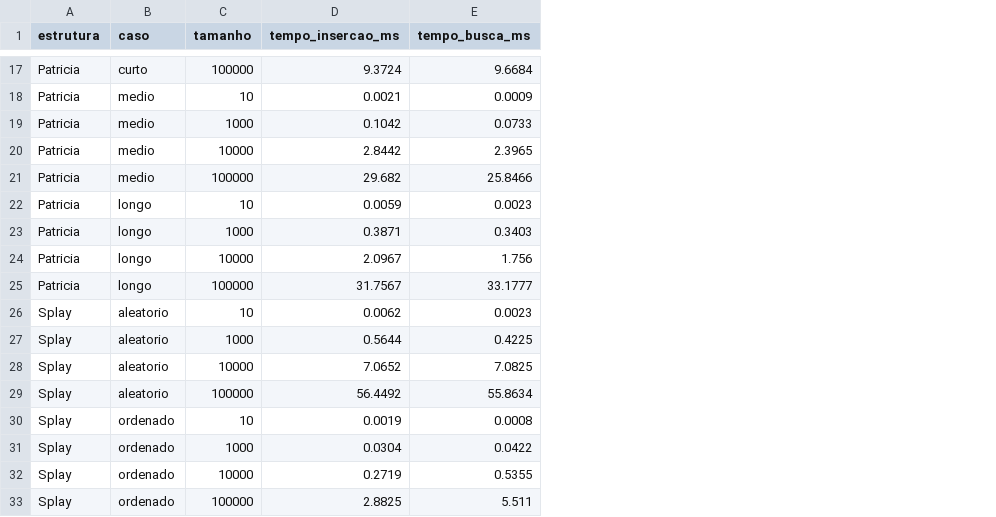
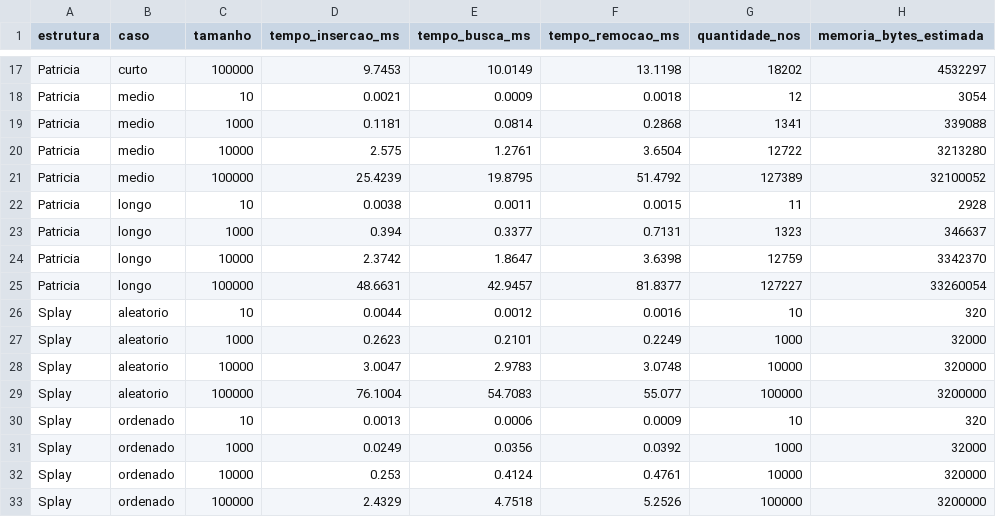
Before and after one commit to zCarlos17/Estrutura-em-Arvores, a CSV file: experimentos/resultados/tempos.csv, drawn as a sheet; only a part is shown, gaps mark what is left out; the diff covers the shown part only; the diff names each change by its address in the sheet, - before the commit and + after, or states it on an @@ line.

```diff
--- a/experimentos/resultados/tempos.csv
+++ b/experimentos/resultados/tempos.csv
+column F (tempo_remocao_ms), rows 17-33: 13.1198 | 0.0018 | 0.2868 | 3.6504 | 51.4792 | 0.0015 | 0.7131 | 3.6398 | 81.8377 | 0.0016 | 0.2249 | 3.0748 | 55.077 | 0.0009 | 0.0392 | 0.4761 | 5.2526
+column G (quantidade_nos), rows 17-33: 18202 | 12 | 1341 | 12722 | 127389 | 11 | 1323 | 12759 | 127227 | 10 | 1000 | 10000 | 100000 | 10 | 1000 | 10000 | 100000
+column H (memoria_bytes_estimada), rows 17-33: 4532297 | 3054 | 339088 | 3213280 | 32100052 | 2928 | 346637 | 3342370 | 33260054 | 320 | 32000 | 320000 | 3200000 | 320 | 32000 | 320000 | 3200000
-D17 (tempo_insercao_ms): 9.3724
+D17 (tempo_insercao_ms): 9.7453
-E17 (tempo_busca_ms): 9.6684
+E17 (tempo_busca_ms): 10.0149
-D19 (tempo_insercao_ms): 0.1042
+D19 (tempo_insercao_ms): 0.1181
-E19 (tempo_busca_ms): 0.0733
+E19 (tempo_busca_ms): 0.0814
-D20 (tempo_insercao_ms): 2.8442
+D20 (tempo_insercao_ms): 2.575
-E20 (tempo_busca_ms): 2.3965
+E20 (tempo_busca_ms): 1.2761
-D21 (tempo_insercao_ms): 29.682
+D21 (tempo_insercao_ms): 25.4239
-E21 (tempo_busca_ms): 25.8466
+E21 (tempo_busca_ms): 19.8795
-D22 (tempo_insercao_ms): 0.0059
+D22 (tempo_insercao_ms): 0.0038
-E22 (tempo_busca_ms): 0.0023
+E22 (tempo_busca_ms): 0.0011
-D23 (tempo_insercao_ms): 0.3871
+D23 (tempo_insercao_ms): 0.394
-E23 (tempo_busca_ms): 0.3403
+E23 (tempo_busca_ms): 0.3377
-D24 (tempo_insercao_ms): 2.0967
+D24 (tempo_insercao_ms): 2.3742
-E24 (tempo_busca_ms): 1.756
+E24 (tempo_busca_ms): 1.8647
-D25 (tempo_insercao_ms): 31.7567
+D25 (tempo_insercao_ms): 48.6631
-E25 (tempo_busca_ms): 33.1777
+E25 (tempo_busca_ms): 42.9457
-D26 (tempo_insercao_ms): 0.0062
+D26 (tempo_insercao_ms): 0.0044
-E26 (tempo_busca_ms): 0.0023
+E26 (tempo_busca_ms): 0.0012
-D27 (tempo_insercao_ms): 0.5644
+D27 (tempo_insercao_ms): 0.2623
-E27 (tempo_busca_ms): 0.4225
+E27 (tempo_busca_ms): 0.2101
-D28 (tempo_insercao_ms): 7.0652
+D28 (tempo_insercao_ms): 3.0047
-E28 (tempo_busca_ms): 7.0825
+E28 (tempo_busca_ms): 2.9783
-D29 (tempo_insercao_ms): 56.4492
+D29 (tempo_insercao_ms): 76.1004
-E29 (tempo_busca_ms): 55.8634
+E29 (tempo_busca_ms): 54.7083
-D30 (tempo_insercao_ms): 0.0019
+D30 (tempo_insercao_ms): 0.0013
-E30 (tempo_busca_ms): 0.0008
+E30 (tempo_busca_ms): 0.0006
-D31 (tempo_insercao_ms): 0.0304
+D31 (tempo_insercao_ms): 0.0249
-E31 (tempo_busca_ms): 0.0422
+E31 (tempo_busca_ms): 0.0356
-D32 (tempo_insercao_ms): 0.2719
+D32 (tempo_insercao_ms): 0.253
-E32 (tempo_busca_ms): 0.5355
+E32 (tempo_busca_ms): 0.4124
-D33 (tempo_insercao_ms): 2.8825
+D33 (tempo_insercao_ms): 2.4329
-E33 (tempo_busca_ms): 5.511
+E33 (tempo_busca_ms): 4.7518
```
Also changed, not shown: 53 edited cells elsewhere in this file, experimentos/resultados/localidade_splay.csv, 54 other files.
